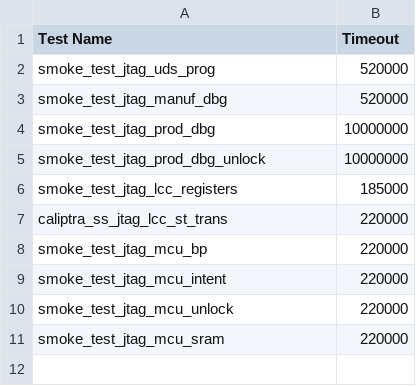
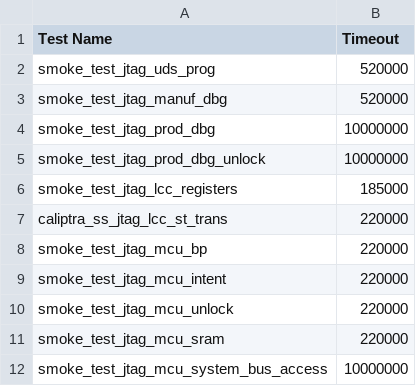
Before and after one commit to chipsalliance/caliptra-ss, a CSV file: src/integration/stimulus/L1_JTAG_caliptra_ss_top_tb_regression.csv, drawn as a sheet; the diff names each change by its address in the sheet, - before the commit and + after, or states it on an @@ line.

Commit message:
Add new system bus jtag access test
Signed-off-by: Maciej Dudek <mdudek@antmicro.com>

```diff
--- a/src/integration/stimulus/L1_JTAG_caliptra_ss_top_tb_regression.csv
+++ b/src/integration/stimulus/L1_JTAG_caliptra_ss_top_tb_regression.csv
+row 12: smoke_test_jtag_mcu_system_bus_access | 10000000
```
Also changed, not shown: 9 other files.
